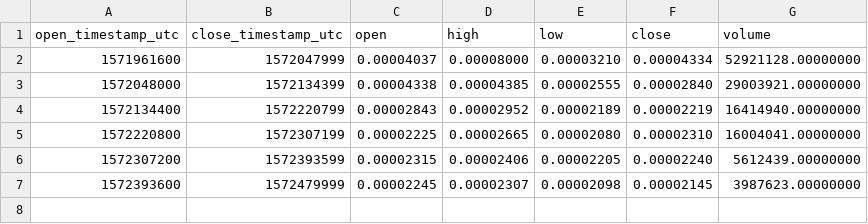
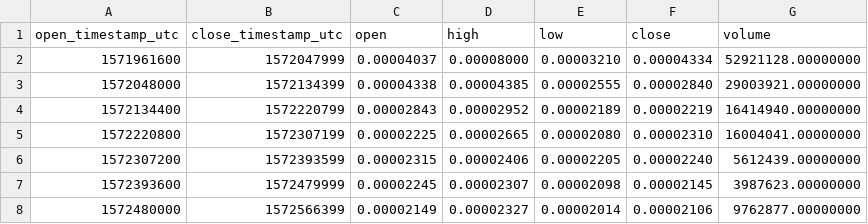
Before and after one commit to cryptobigbro/binance-STXBTC, a CSV file: binance-STXBTC-1d.csv, drawn as a sheet; the diff names each change by its address in the sheet, - before the commit and + after, or states it on an @@ line.

```diff
--- a/binance-STXBTC-1d.csv
+++ b/binance-STXBTC-1d.csv
+row 8: 1572480000 | 1572566399 | 0.00002149 | 0.00002327 | 0.00002014 | 0.00002106 | 9762877.00000000
```
Also changed, not shown: binance-STXBTC-1h.csv, 2 other files.
